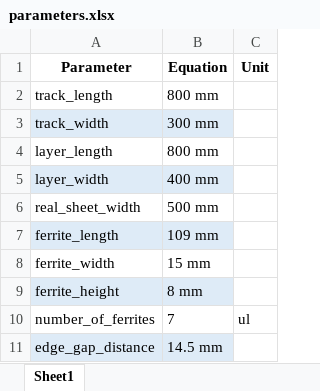
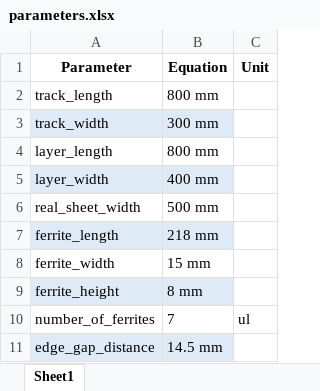
Before and after one commit to UoAPEGroup/2020_SRW_RC_Car, an Excel workbook: CoilDesign/DEXTER_WORKSPACE/CAD stuff/Final_CAD/parameters.xlsx, sheet Sheet1, drawn as a sheet; only a part is shown; values as stored, in another font and other column widths than the file's, no borders; the diff names each change by its address in the sheet, - before the commit and + after, or states it on an @@ line.

Commit message:
CoilDesign\\DEXTER_WORKSPACE\\CAD stuff\\Final_CAD\\ some where in my folder idk: Updated ferrite_layer with the correct dimensions, fixed dimensions in the excel file, added some Engraving templates .ai

```diff
--- a/CoilDesign/DEXTER_WORKSPACE/CAD stuff/Final_CAD/parameters.xlsx (sheet Sheet1)
+++ b/CoilDesign/DEXTER_WORKSPACE/CAD stuff/Final_CAD/parameters.xlsx (sheet Sheet1)
-B7 (Equation): 109 mm
+B7 (Equation): 218 mm
```
Also changed, not shown: 18 other files.
